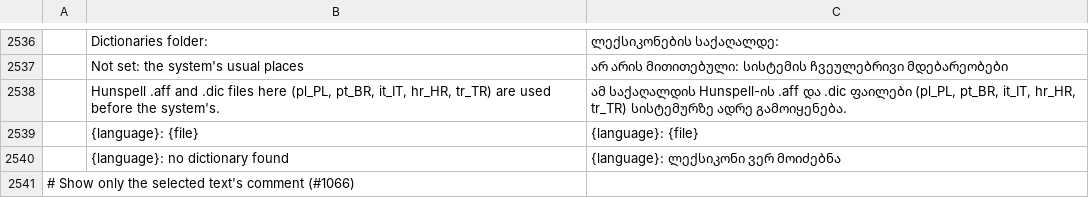
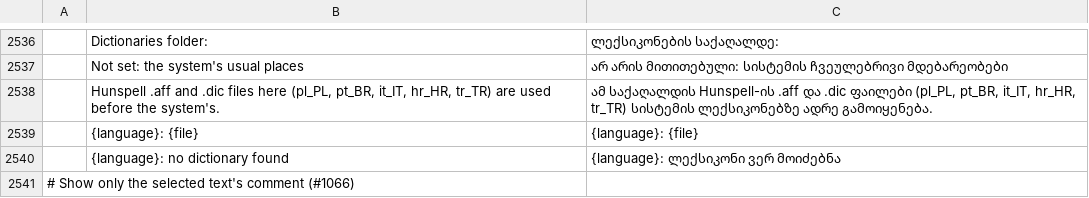
Before and after one commit to devius/wordcraft, a TSV file: crates/ui-egui/src/i18n/ka.tsv, drawn as a sheet; only a part is shown, gaps mark what is left out; the diff names each change by its address in the sheet, - before the commit and + after, or states it on an @@ line.

```diff
--- a/crates/ui-egui/src/i18n/ka.tsv
+++ b/crates/ui-egui/src/i18n/ka.tsv
-C2538: …hr_HR, tr_TR) სისტემურზე ადრე გამოიყენება.
+C2538: …hr_HR, tr_TR) სისტემის ლექსიკონებზე ადრე გამოიყენება.
```
